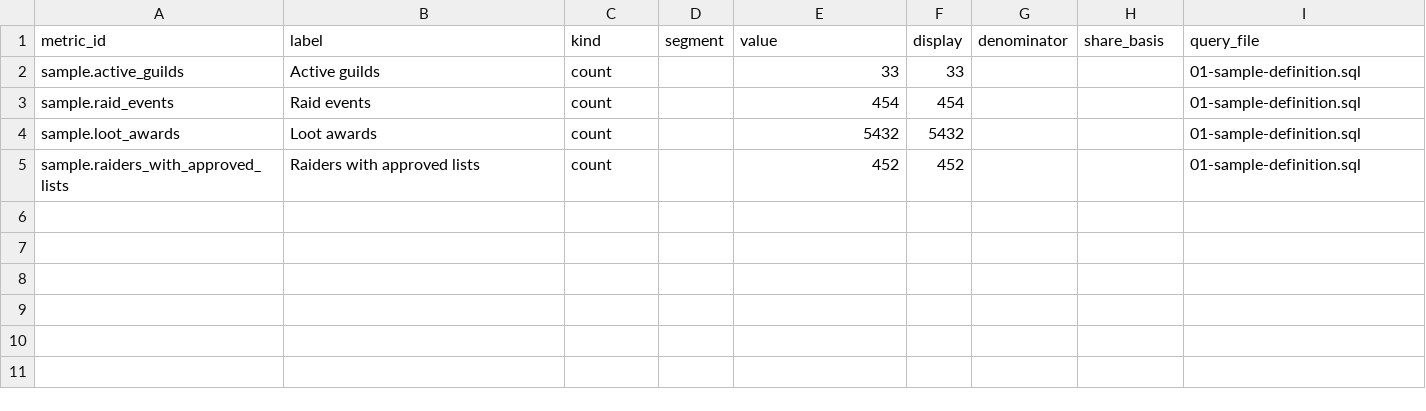
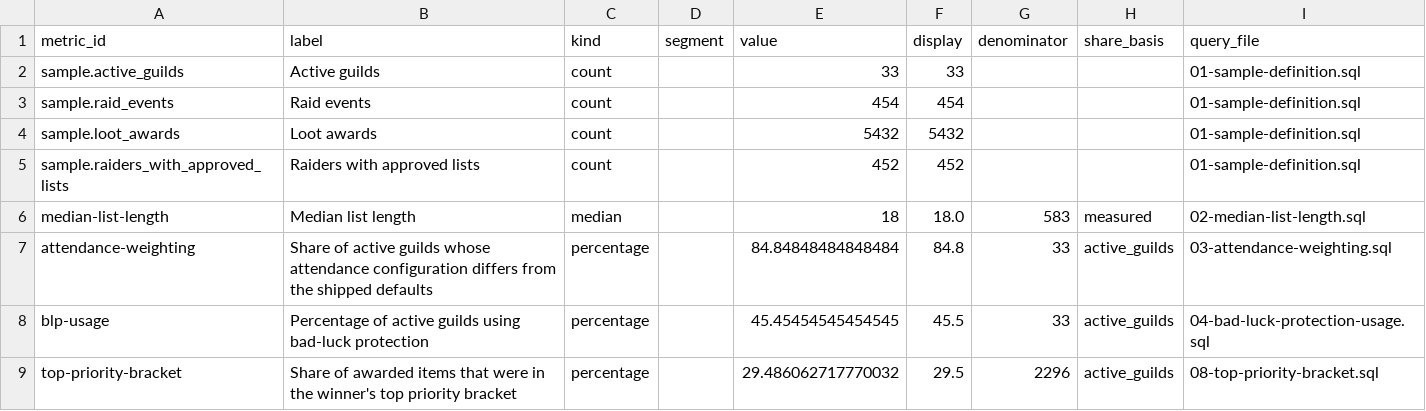
Before and after one commit to alexandermayes/loot-list-plus, a CSV file: public/research/wow-classic-loot-systems-2026-aggregates.csv, drawn as a sheet.

```diff
--- a/public/research/wow-classic-loot-systems-2026-aggregates.csv
+++ b/public/research/wow-classic-loot-systems-2026-aggregates.csv
@@ -5 +5,5 @@ sample.loot_awards,Loot awards,count,,5432,5432,,,01-sample-definition.sql
 sample.raiders_with_approved_lists,Raiders with approved lists,count,,452,452,,,01-sample-definition.sql
+median-list-length,Median list length,median,,18,18.0,583,measured,02-median-list-length.sql
+attendance-weighting,Share of active guilds whose attendance configuration differs from the shipped defaults,percentage,,84.84848484848484,84.8,33,active_guilds,03-attendance-weighting.sql
+blp-usage,Percentage of active guilds using bad-luck protection,percentage,,45.45454545454545,45.5,33,active_guilds,04-bad-luck-protection-usage.sql
+top-priority-bracket,Share of awarded items that were in the winner's top priority bracket,percentage,,29.486062717770032,29.5,2296,active_guilds,08-top-priority-bracket.sql
```
Also changed, not shown: 6 other files.
